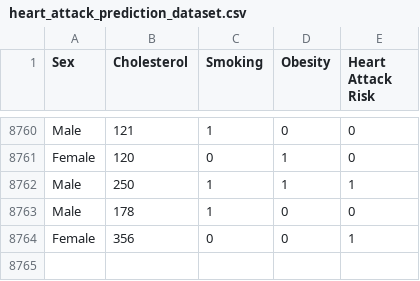
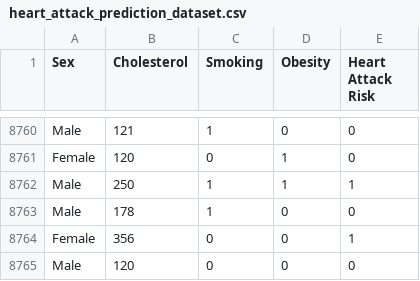
Before and after one commit to ongzn/3179_asgn2, a CSV file: data/heart_attack_prediction_dataset.csv, drawn as a sheet; only a part is shown, gaps mark what is left out.

Commit message:
try

```diff
--- a/data/heart_attack_prediction_dataset.csv
+++ b/data/heart_attack_prediction_dataset.csv
@@ -8764 +8764,2 @@ Male,178,1,0,0
 Female,356,0,0,1
+Male,120,0,0,0
```
